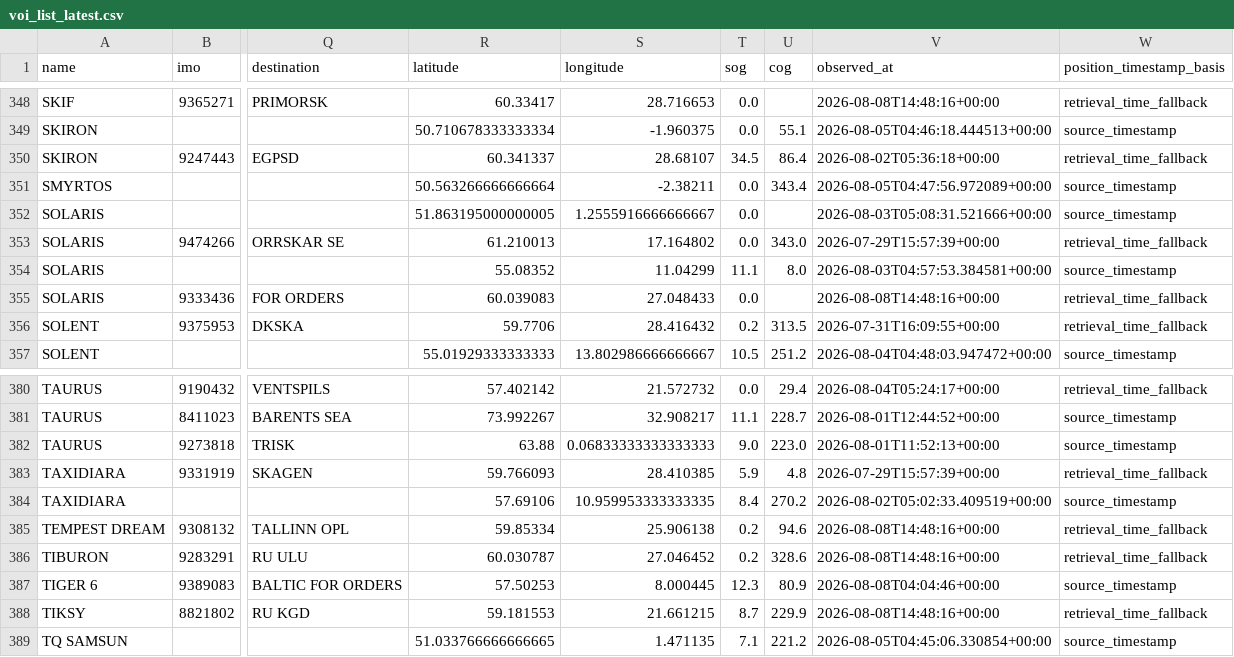
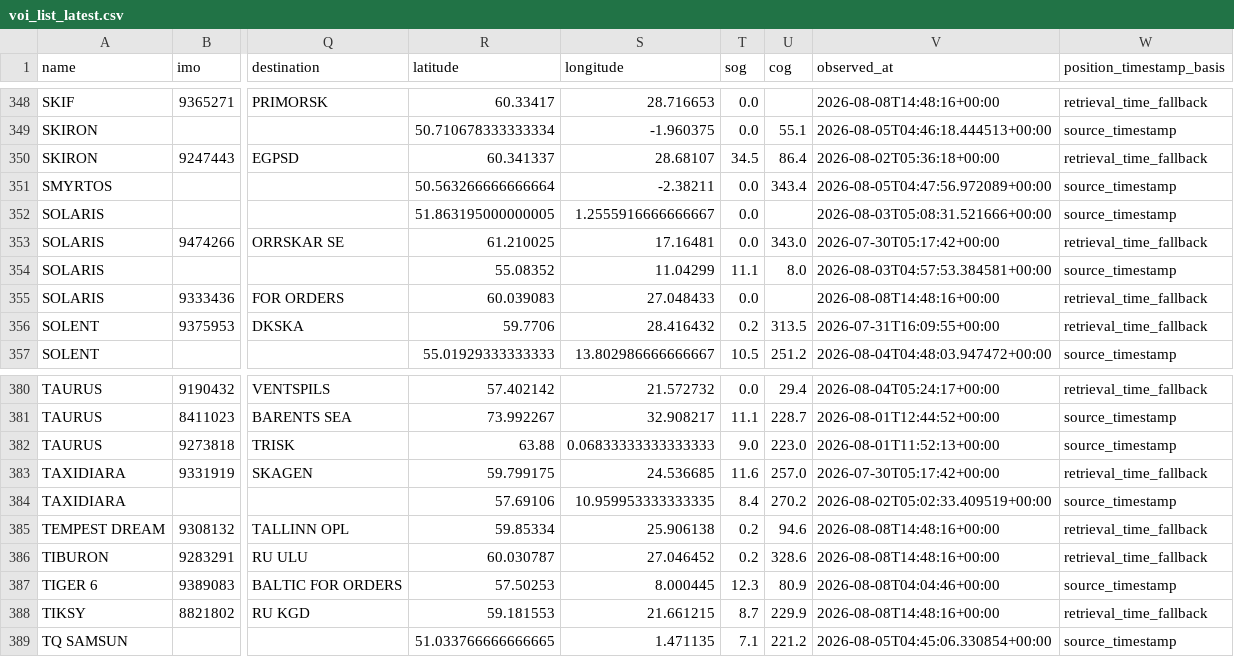
Before and after one commit to mowlsint/VoodooWhiskers, a CSV file: public/downloads/voi_list_latest.csv, drawn as a sheet; only a part is shown, gaps mark what is left out; the diff covers the shown part only; the diff names each change by its address in the sheet, - before the commit and + after, or states it on an @@ line.

```diff
--- a/public/downloads/voi_list_latest.csv
+++ b/public/downloads/voi_list_latest.csv
-R353 (latitude): 61.210013
+R353 (latitude): 61.210025
-S353 (longitude): 17.164802
+S353 (longitude): 17.16481
-V353 (observed_at): 2026-07-29T15:57:39+00:00
+V353 (observed_at): 2026-07-30T05:17:42+00:00
-R383 (latitude): 59.766093
+R383 (latitude): 59.799175
-S383 (longitude): 28.410385
+S383 (longitude): 24.536685
-T383 (sog): 5.9
+T383 (sog): 11.6
-U383 (cog): 4.8
+U383 (cog): 257.0
-V383 (observed_at): 2026-07-29T15:57:39+00:00
+V383 (observed_at): 2026-07-30T05:17:42+00:00
```
Also changed, not shown: 28 edited cells elsewhere in this file, 19 other files.
